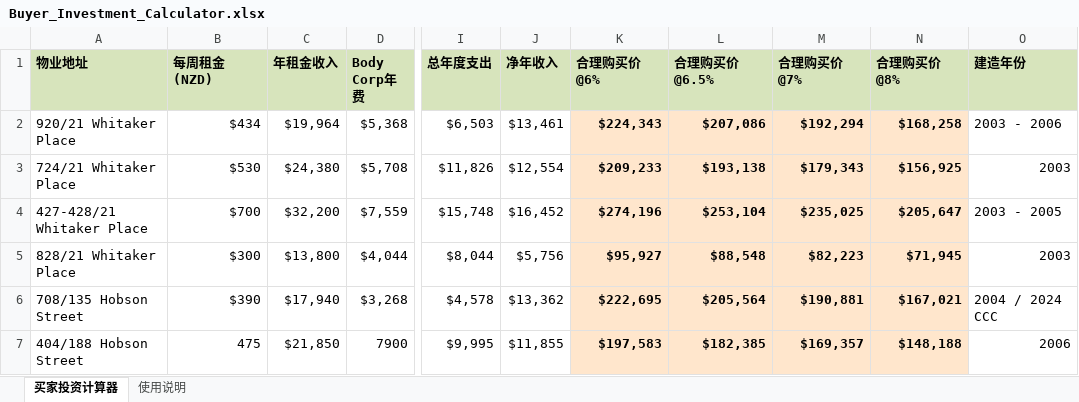
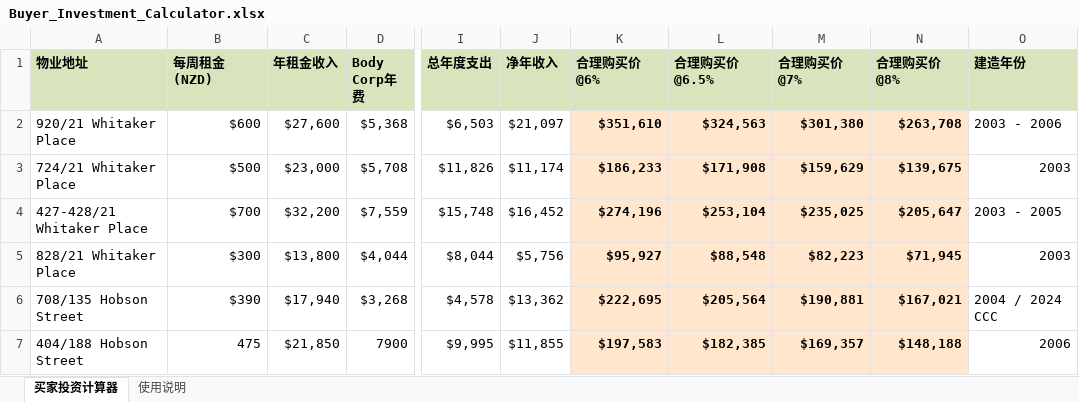
Before and after one commit to GaoxinHuang/MCP, an Excel workbook: house_invest/Buyer_Investment_Calculator.xlsx, sheet 买家投资计算器, drawn as a sheet; only a part is shown, gaps mark what is left out; values as stored, in another font and other column widths than the file's, no borders; the diff names each change by its address in the sheet, - before the commit and + after, or states it on an @@ line.

```diff
--- a/house_invest/Buyer_Investment_Calculator.xlsx (sheet 买家投资计算器)
+++ b/house_invest/Buyer_Investment_Calculator.xlsx (sheet 买家投资计算器)
-B2 (每周租金 (NZD)): $434
+B2 (每周租金 (NZD)): $600
-C2 (年租金收入): $19,964
+C2 (年租金收入): $27,600
-J2 (净年收入): $13,461
+J2 (净年收入): $21,097
-K2 (合理购买价@6%): $224,343
+K2 (合理购买价@6%): $351,610
-L2 (合理购买价@6.5%): $207,086
+L2 (合理购买价@6.5%): $324,563
-M2 (合理购买价@7%): $192,294
+M2 (合理购买价@7%): $301,380
-N2 (合理购买价@8%): $168,258
+N2 (合理购买价@8%): $263,708
-B3 (每周租金 (NZD)): $530
+B3 (每周租金 (NZD)): $500
-C3 (年租金收入): $24,380
+C3 (年租金收入): $23,000
-J3 (净年收入): $12,554
+J3 (净年收入): $11,174
-K3 (合理购买价@6%): $209,233
+K3 (合理购买价@6%): $186,233
-L3 (合理购买价@6.5%): $193,138
+L3 (合理购买价@6.5%): $171,908
-M3 (合理购买价@7%): $179,343
+M3 (合理购买价@7%): $159,629
-N3 (合理购买价@8%): $156,925
+N3 (合理购买价@8%): $139,675
```
Also changed, not shown: 3 other files.
